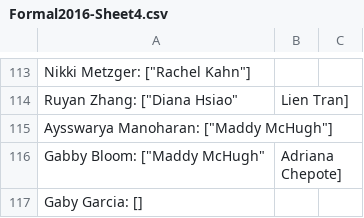
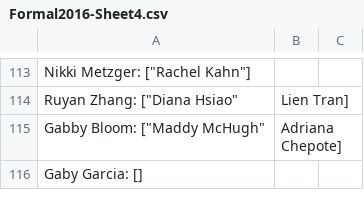
Before and after one commit to dborstelmann/CruelAndUnusualPunishment, a CSV file: Formal2016-Sheet4.csv, drawn as a sheet; only a part is shown, gaps mark what is left out.

Commit message:
Update Formal2016-Sheet4.csv

```diff
--- a/Formal2016-Sheet4.csv
+++ b/Formal2016-Sheet4.csv
@@ -114,3 +114,2 @@
 "Ruyan Zhang": ["Diana Hsiao", "Lien Tran"]
-"Aysswarya Manoharan": ["Maddy McHugh"]
 "Gabby Bloom": ["Maddy McHugh", "Adriana Chepote"]
```
